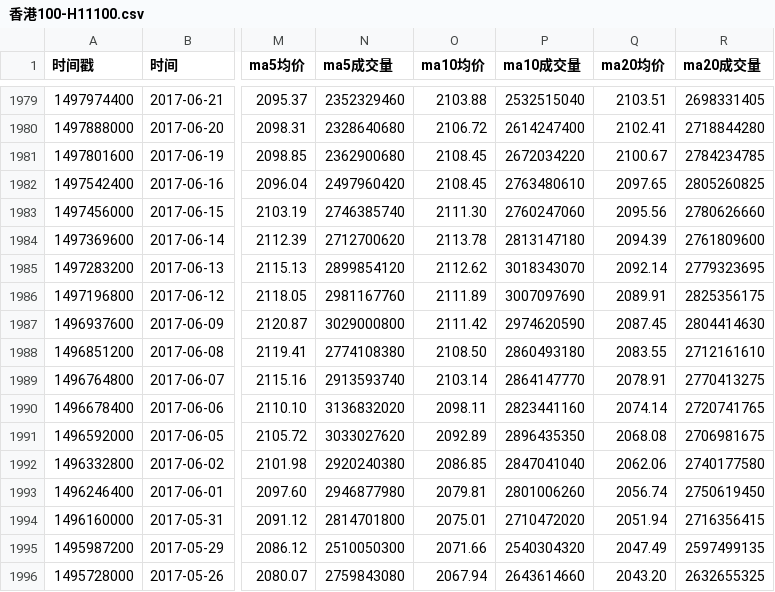
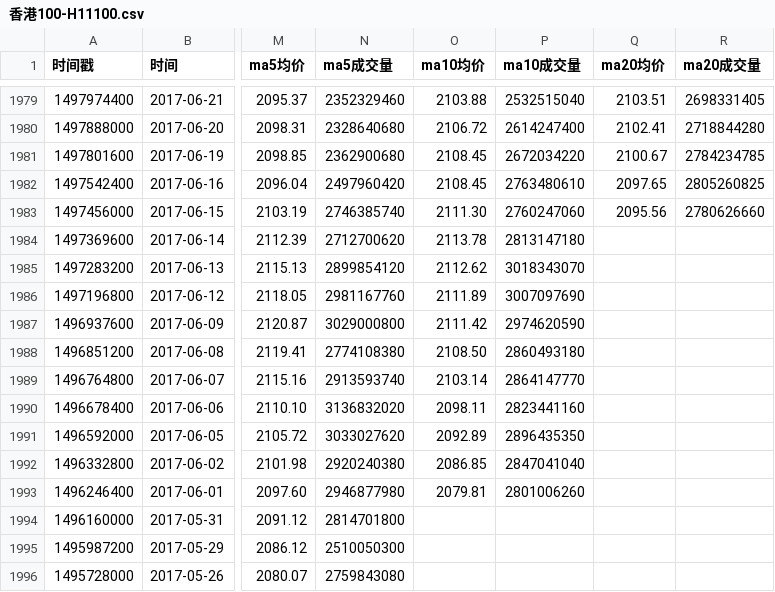
Before and after one commit to cmdSTARMO/market_repo, a CSV file: market_data/香港100-H11100.csv, drawn as a sheet; only a part is shown, gaps mark what is left out; the diff covers the shown part only; the diff names each change by its address in the sheet, - before the commit and + after, or states it on an @@ line.

```diff
--- a/market_data/香港100-H11100.csv
+++ b/market_data/香港100-H11100.csv
-Q1984 (ma20均价): 2094.39
+Q1984 (ma20均价): (empty)
-R1984 (ma20成交量): 2761809600
+R1984 (ma20成交量): (empty)
-Q1985 (ma20均价): 2092.14
+Q1985 (ma20均价): (empty)
-R1985 (ma20成交量): 2779323695
+R1985 (ma20成交量): (empty)
-Q1986 (ma20均价): 2089.91
+Q1986 (ma20均价): (empty)
-R1986 (ma20成交量): 2825356175
+R1986 (ma20成交量): (empty)
-Q1987 (ma20均价): 2087.45
+Q1987 (ma20均价): (empty)
-R1987 (ma20成交量): 2804414630
+R1987 (ma20成交量): (empty)
-Q1988 (ma20均价): 2083.55
+Q1988 (ma20均价): (empty)
-R1988 (ma20成交量): 2712161610
+R1988 (ma20成交量): (empty)
-Q1989 (ma20均价): 2078.91
+Q1989 (ma20均价): (empty)
-R1989 (ma20成交量): 2770413275
+R1989 (ma20成交量): (empty)
-Q1990 (ma20均价): 2074.14
+Q1990 (ma20均价): (empty)
-R1990 (ma20成交量): 2720741765
+R1990 (ma20成交量): (empty)
-Q1991 (ma20均价): 2068.08
+Q1991 (ma20均价): (empty)
-R1991 (ma20成交量): 2706981675
+R1991 (ma20成交量): (empty)
-Q1992 (ma20均价): 2062.06
+Q1992 (ma20均价): (empty)
-R1992 (ma20成交量): 2740177580
+R1992 (ma20成交量): (empty)
-Q1993 (ma20均价): 2056.74
+Q1993 (ma20均价): (empty)
-R1993 (ma20成交量): 2750619450
+R1993 (ma20成交量): (empty)
-O1994 (ma10均价): 2075.01
+O1994 (ma10均价): (empty)
-P1994 (ma10成交量): 2710472020
+P1994 (ma10成交量): (empty)
-Q1994 (ma20均价): 2051.94
+Q1994 (ma20均价): (empty)
-R1994 (ma20成交量): 2716356415
+R1994 (ma20成交量): (empty)
-O1995 (ma10均价): 2071.66
+O1995 (ma10均价): (empty)
-P1995 (ma10成交量): 2540304320
+P1995 (ma10成交量): (empty)
-Q1995 (ma20均价): 2047.49
+Q1995 (ma20均价): (empty)
-R1995 (ma20成交量): 2597499135
+R1995 (ma20成交量): (empty)
-O1996 (ma10均价): 2067.94
+O1996 (ma10均价): (empty)
-P1996 (ma10成交量): 2643614660
+P1996 (ma10成交量): (empty)
-Q1996 (ma20均价): 2043.20
+Q1996 (ma20均价): (empty)
-R1996 (ma20成交量): 2632655325
+R1996 (ma20成交量): (empty)
```
Also changed, not shown: 77 edited cells elsewhere in this file, market_data/印度孟买SENSEX-SENSEX.csv, market_data/意大利MIB-MIB.csv, 27 other files.
